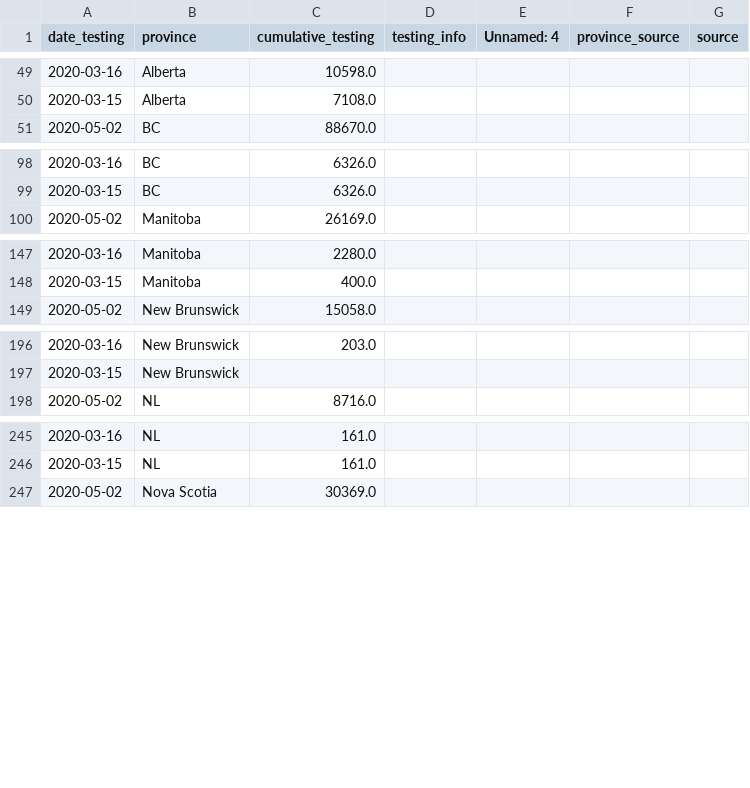
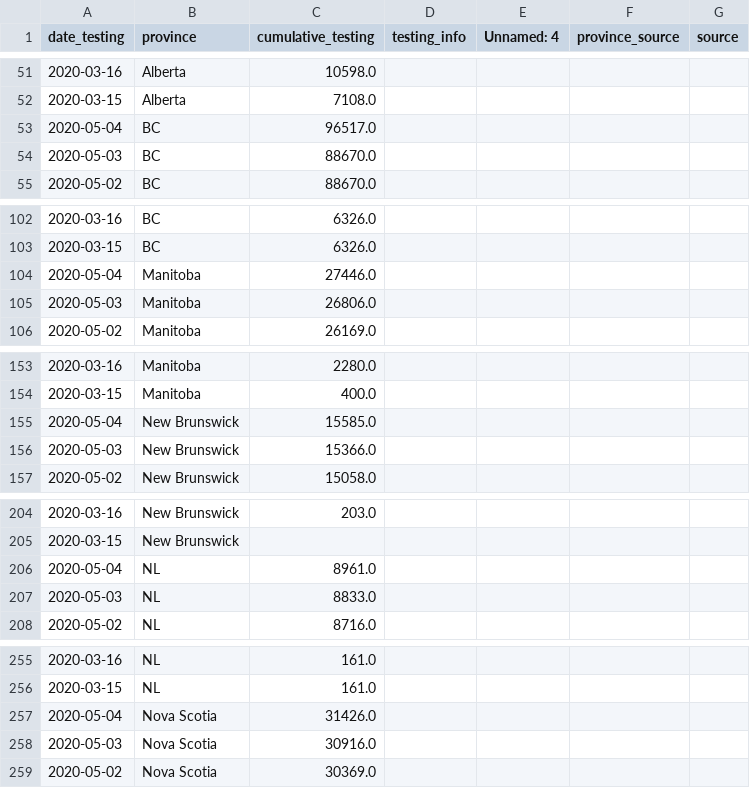
Before and after one commit to nickbent/covid-quebec-ontario, a CSV file: data/Canada/UofT_testing.csv, drawn as a sheet; only a part is shown, gaps mark what is left out; the diff covers the shown part only; the diff names each change by its address in the sheet, - before the commit and + after, or states it on an @@ line.

```diff
--- a/data/Canada/UofT_testing.csv
+++ b/data/Canada/UofT_testing.csv
+row 53: 2020-05-04 | BC | 96517.0
+row 54: 2020-05-03 | BC | 88670.0
+row 104: 2020-05-04 | Manitoba | 27446.0
+row 105: 2020-05-03 | Manitoba | 26806.0
+row 155: 2020-05-04 | New Brunswick | 15585.0
+row 156: 2020-05-03 | New Brunswick | 15366.0
+row 206: 2020-05-04 | NL | 8961.0
+row 207: 2020-05-03 | NL | 8833.0
+row 257: 2020-05-04 | Nova Scotia | 31426.0
+row 258: 2020-05-03 | Nova Scotia | 30916.0
```
Also changed, not shown: 16 added rows and 38 edited cells elsewhere in this file, data/Canada/GC.csv, data/Canada/JHU_cases.csv, 24 other files.
